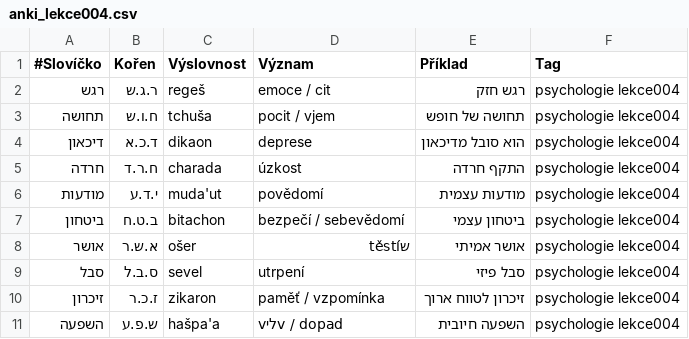
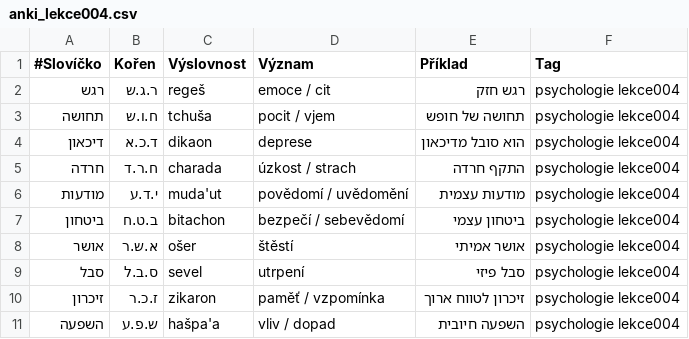
Before and after one commit to kamilnovo/textbook-ivrit, a CSV file: anki_lekce004.csv, drawn as a sheet.

```diff
--- a/anki_lekce004.csv
+++ b/anki_lekce004.csv
@@ -4,8 +4,8 @@
 דיכאון;ד.כ.א;dikaon;deprese;הוא סובל מדיכאון;psychologie lekce004
-חרדה;ח.ר.ד;charada;úzkost;התקף חרדה;psychologie lekce004
-מודעות;י.ד.ע;muda'ut;povědomí;מודעות עצמית;psychologie lekce004
+חרדה;ח.ר.ד;charada;úzkost / strach;התקף חרדה;psychologie lekce004
+מודעות;י.ד.ע;muda'ut;povědomí / uvědomění;מודעות עצמית;psychologie lekce004
 ביטחון;ב.ט.ח;bitachon;bezpečí / sebevědomí;ביטחון עצמי;psychologie lekce004
-אושר;א.ש.ר;ošer;שtěstí;אושר אמיתי;psychologie lekce004
+אושר;א.ש.ר;ošer;štěstí;אושר אמיתי;psychologie lekce004
 סבל;ס.ב.ל;sevel;utrpení;סבל פיזי;psychologie lekce004
 זיכרון;ז.כ.ר;zikaron;paměť / vzpomínka;זיכרון לטווח ארוך;psychologie lekce004
-השפעה;ש.פ.ע;hašpa'a;vליv / dopad;השפעה חיובית;psychologie lekce004
+השפעה;ש.פ.ע;hašpa'a;vliv / dopad;השפעה חיובית;psychologie lekce004
```
Also changed, not shown: anki_lekce007.csv, anki_lekce008.csv, 36 other files.
